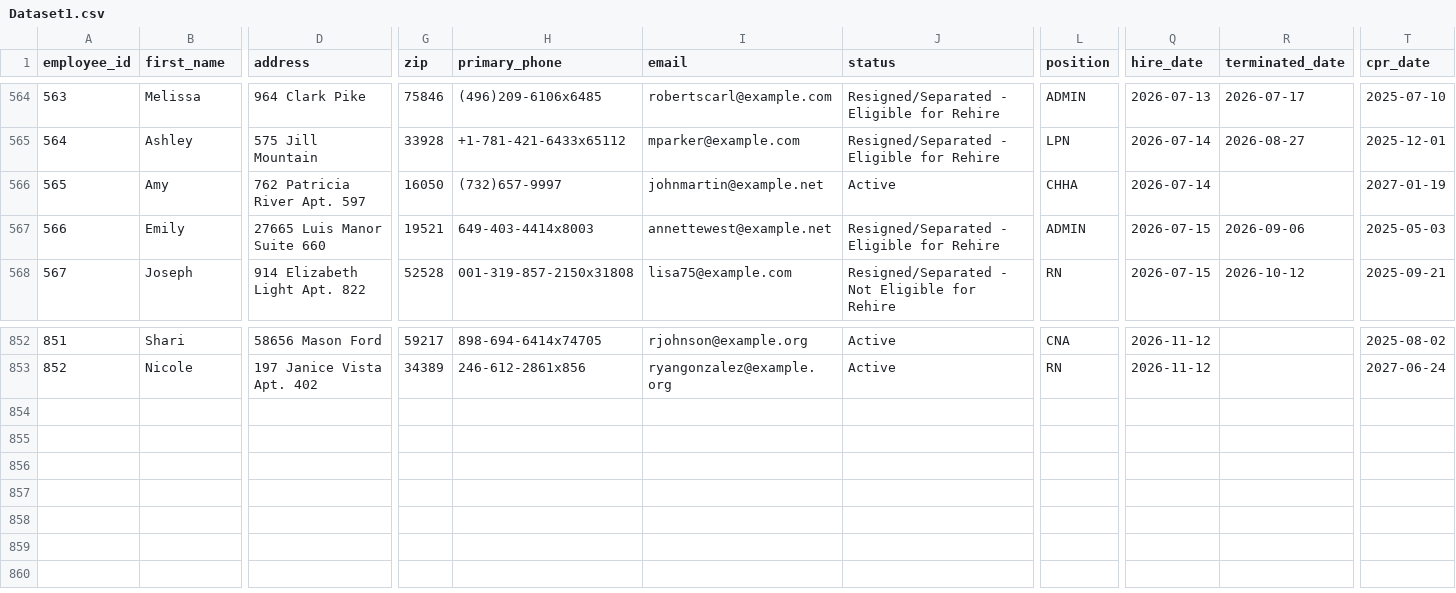
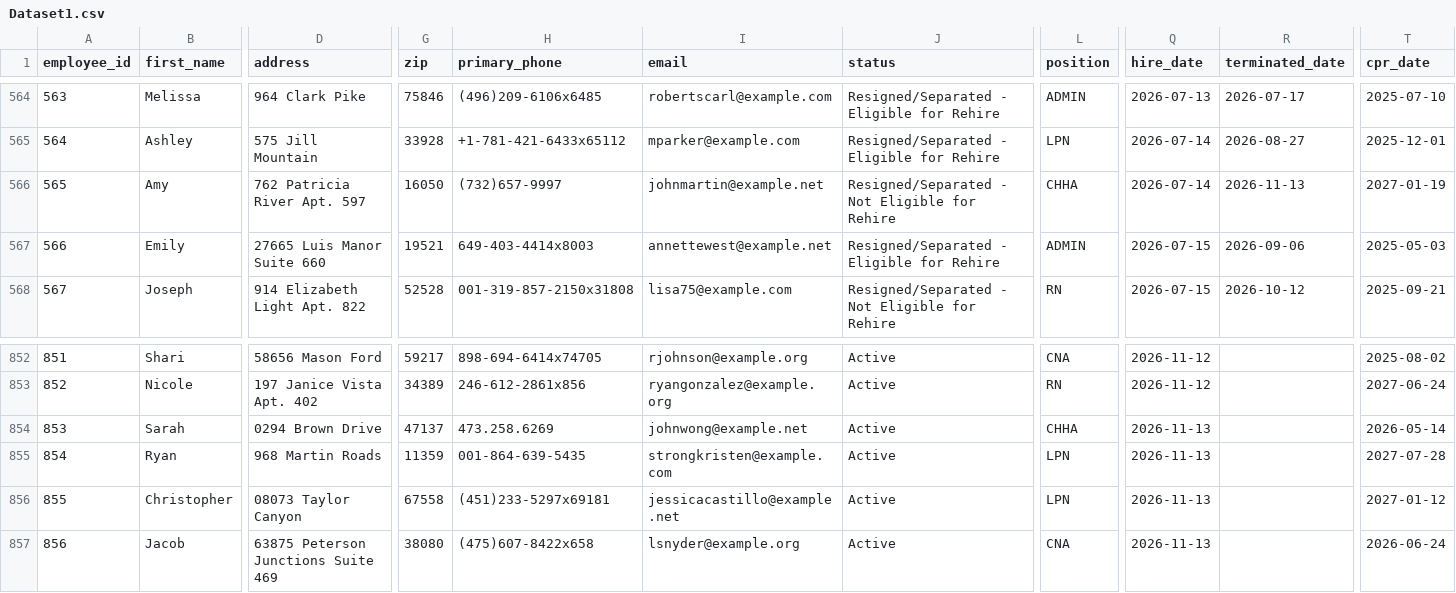
Before and after one commit to uzairnauman/Work_Opportunity_Tax_Credit, a CSV file: Datasets/Dataset1.csv, drawn as a sheet; only a part is shown, gaps mark what is left out; rows hold the shown columns only; the diff names each change by its address in the sheet, - before the commit and + after, or states it on an @@ line.

Commit message:
Automated HR update: Fri Nov 13 13:31:31 UTC 2026

```diff
--- a/Datasets/Dataset1.csv
+++ b/Datasets/Dataset1.csv
-J566 (status): Active
+J566 (status): Resigned/Separated - Not Eligible for Rehire
-R566 (terminated_date): (empty)
+R566 (terminated_date): 2026-11-13
+row 854: 853 | Sarah | 0294 Brown Drive | 47137 | 473.258.6269 | johnwong@example.net | Active | CHHA | 2026-11-13 |  | 2026-05-14
+row 855: 854 | Ryan | 968 Martin Roads | 11359 | 001-864-639-5435 | strongkristen@example.com | Active | LPN | 2026-11-13 |  | 2027-07-28
+row 856: 855 | Christopher | 08073 Taylor Canyon | 67558 | (451)233-5297x69181 | jessicacastillo@example.net | Active | LPN | 2026-11-13 |  | 2027-01-12
+row 857: 856 | Jacob | 63875 Peterson Junctions Suite 469 | 38080 | (475)607-8422x658 | lsnyder@example.org | Active | CNA | 2026-11-13 |  | 2026-06-24
```
